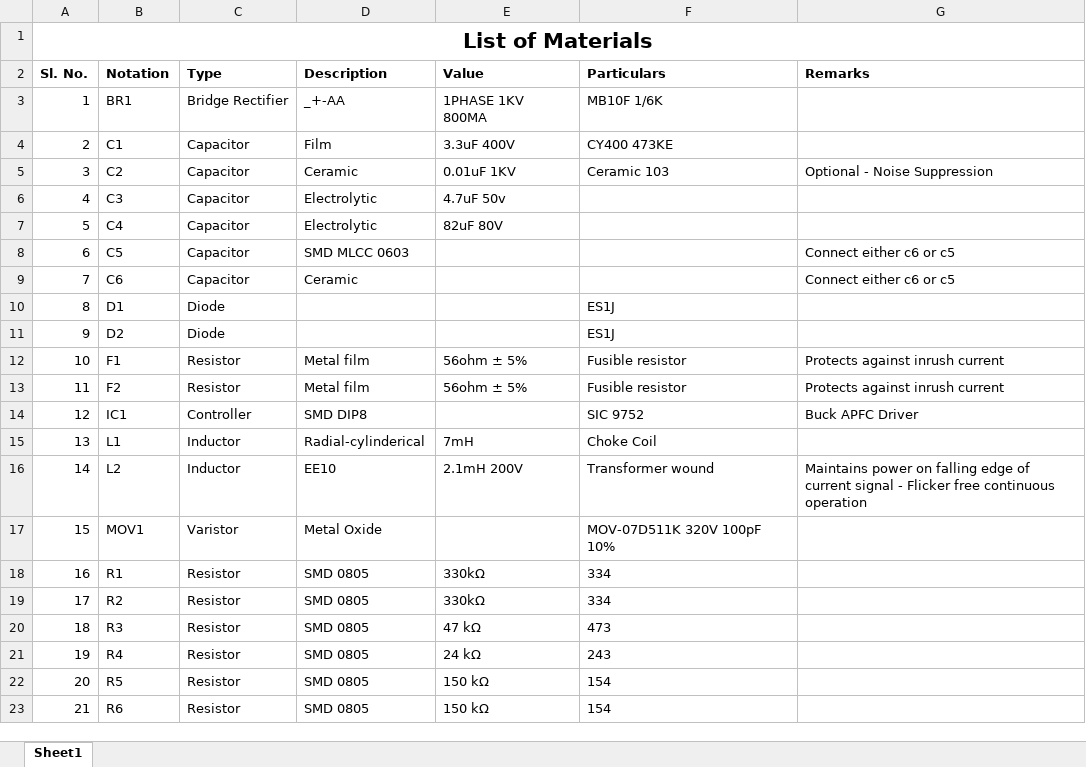
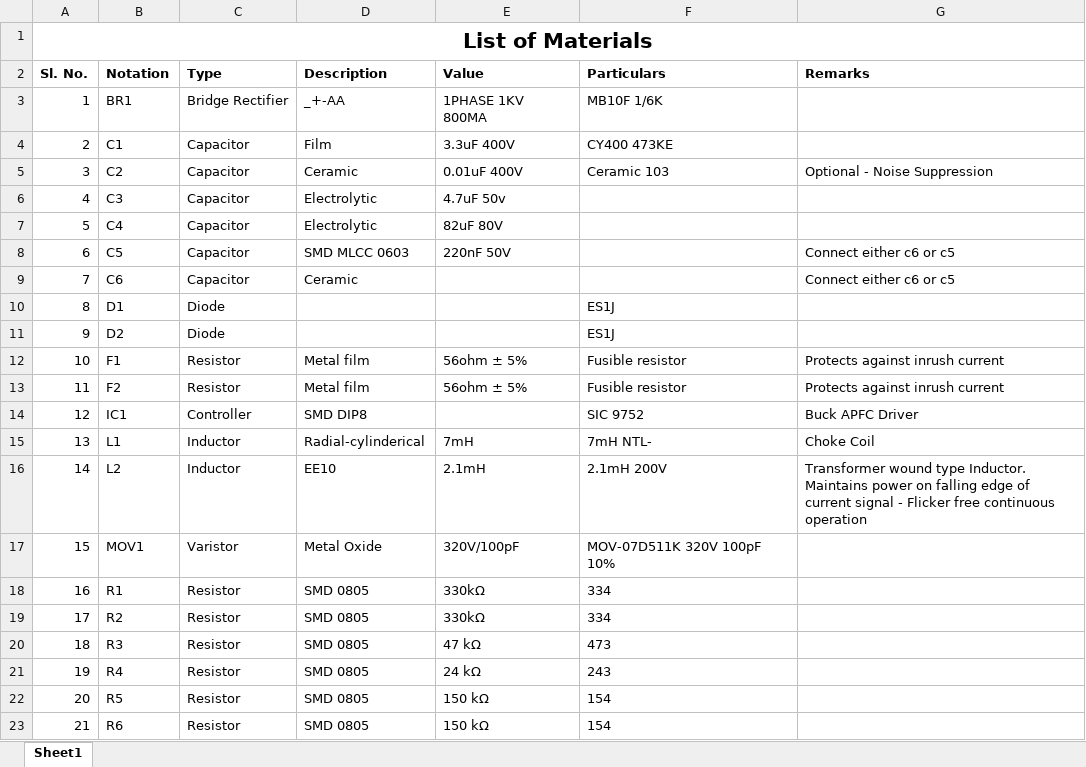
Before and after one commit to RandomDelta6/9w_LED_Driver_PCB, an Excel workbook: Documentation/Component Glossary.xlsx, sheet Sheet1, drawn as a sheet; only a part is shown; values as stored, in another font and other column widths than the file's, no borders; the diff names each change by its address in the sheet, - before the commit and + after, or states it on an @@ line.

```diff
--- a/Documentation/Component Glossary.xlsx (sheet Sheet1)
+++ b/Documentation/Component Glossary.xlsx (sheet Sheet1)
-E5 (Value): 0.01uF 1KV
+E5 (Value): 0.01uF 400V
-E8 (Value): (empty)
+E8 (Value): 220nF 50V
-F15 (Particulars): Choke Coil
+F15 (Particulars): 7mH NTL-
-G15 (Remarks): (empty)
+G15 (Remarks): Choke Coil
-E16 (Value): 2.1mH 200V
+E16 (Value): 2.1mH
-F16 (Particulars): Transformer wound
+F16 (Particulars): 2.1mH 200V
-G16 (Remarks): Maintains power…
+G16 (Remarks): Transformer wound type Inductor. Maintains power…
-E17 (Value): (empty)
+E17 (Value): 320V/100pF
```
Also changed, not shown: 11 other files.
